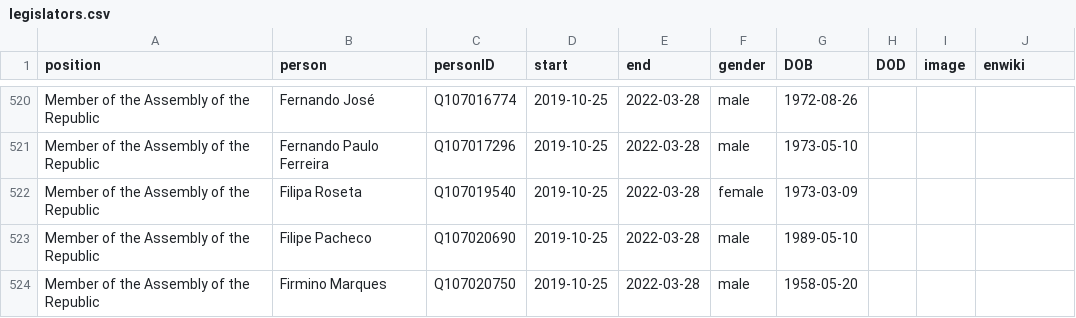
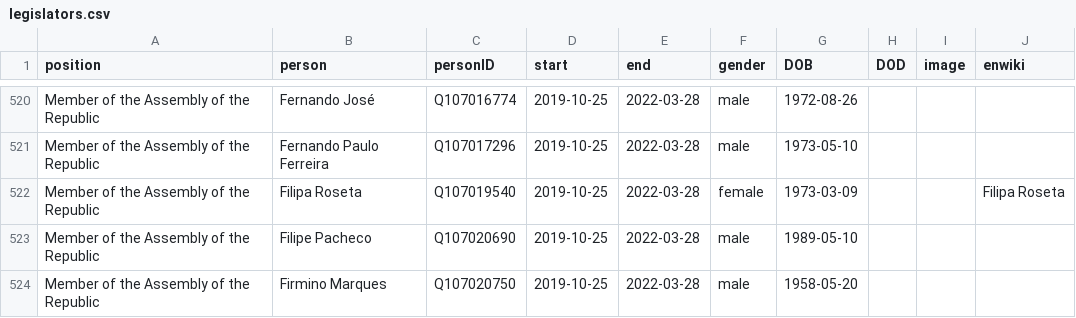
Before and after one commit to every-politician-scrapers/portugal-cabinet, a CSV file: html/legislators.csv, drawn as a sheet; only a part is shown, gaps mark what is left out.

Commit message:
PCB update

```diff
--- a/html/legislators.csv
+++ b/html/legislators.csv
@@ -521,3 +521,3 @@ Member of the Assembly of the Republic,Fernando José,Q107016774,2019-10-25,2022
 Member of the Assembly of the Republic,Fernando Paulo Ferreira,Q107017296,2019-10-25,2022-03-28,male,1973-05-10,,,
-Member of the Assembly of the Republic,Filipa Roseta,Q107019540,2019-10-25,2022-03-28,female,1973-03-09,,,
+Member of the Assembly of the Republic,Filipa Roseta,Q107019540,2019-10-25,2022-03-28,female,1973-03-09,,,Filipa Roseta
 Member of the Assembly of the Republic,Filipe Pacheco,Q107020690,2019-10-25,2022-03-28,male,1989-05-10,,,
```
